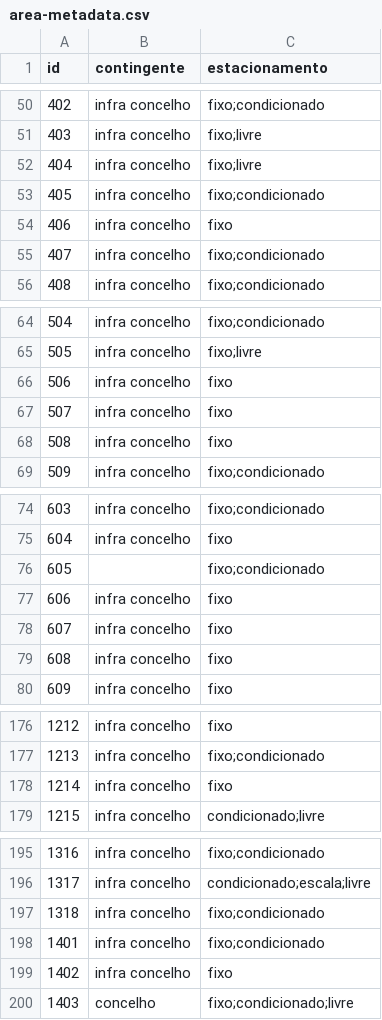
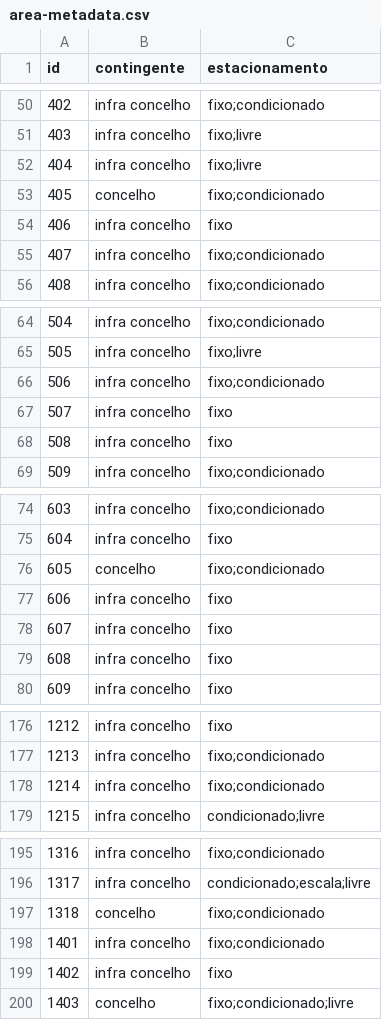
Before and after one commit to AMT-Autoridade/taxis, a CSV file: data/area-metadata.csv, drawn as a sheet; only a part is shown, gaps mark what is left out; the diff covers the shown part only.

```diff
--- a/data/area-metadata.csv
+++ b/data/area-metadata.csv
@@ -52,3 +52,3 @@ id,contingente,estacionamento
 404,infra concelho,fixo;livre
-405,infra concelho,fixo;condicionado
+405,concelho,fixo;condicionado
 406,infra concelho,fixo
@@ -65,3 +65,3 @@ id,contingente,estacionamento
 505,infra concelho,fixo;livre
-506,infra concelho,fixo
+506,infra concelho,fixo;condicionado
 507,infra concelho,fixo
@@ -75,3 +75,3 @@ id,contingente,estacionamento
 604,infra concelho,fixo
-605,,fixo;condicionado
+605,concelho,fixo;condicionado
 606,infra concelho,fixo
@@ -177,3 +177,3 @@ id,contingente,estacionamento
 1213,infra concelho,fixo;condicionado
-1214,infra concelho,fixo
+1214,infra concelho,fixo;condicionado
 1215,infra concelho,condicionado;livre
@@ -196,3 +196,3 @@ id,contingente,estacionamento
 1317,infra concelho,condicionado;escala;livre
-1318,infra concelho,fixo;condicionado
+1318,concelho,fixo;condicionado
 1401,infra concelho,fixo;condicionado
```
Also changed, not shown: 4 added rows, 4 removed rows, 5 moved rows and 15 edited cells elsewhere in this file, data/dormidas.csv, data/population.csv, 1 other file.
